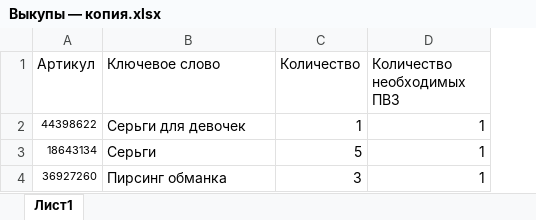
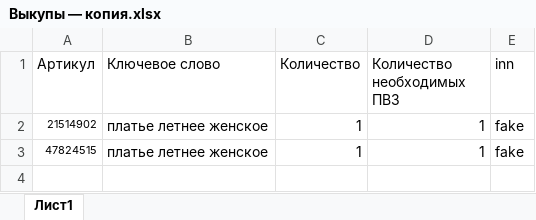
Before and after one commit to Snexok/WBbot, an Excel workbook: test_data/Выкупы — копия.xlsx, sheet Лист1, drawn as a sheet; values as stored, in another font and other column widths than the file's, no borders; removed rows and columns are numbered as before the commit, all else as after; the diff names each change by its address in the sheet, - before the commit and + after, or states it on an @@ line.

```diff
--- a/test_data/Выкупы — копия.xlsx (sheet Лист1)
+++ b/test_data/Выкупы — копия.xlsx (sheet Лист1)
+column E (inn), row 2: fake
-A2 (Артикул): 44398622
+A2 (Артикул): 21514902
-B2 (Ключевое слово): Серьги для девочек
+B2 (Ключевое слово): платье летнее женское
-row 3: 18643134 | Серьги | 5 | 1
-row 4: 36927260 | Пирсинг обманка | 3 | 1
+row 3: 47824515 | платье летнее женское | 1 | 1 | fake
```
Also changed, not shown: test_data/Выкупы.xlsx, 7 other files.
